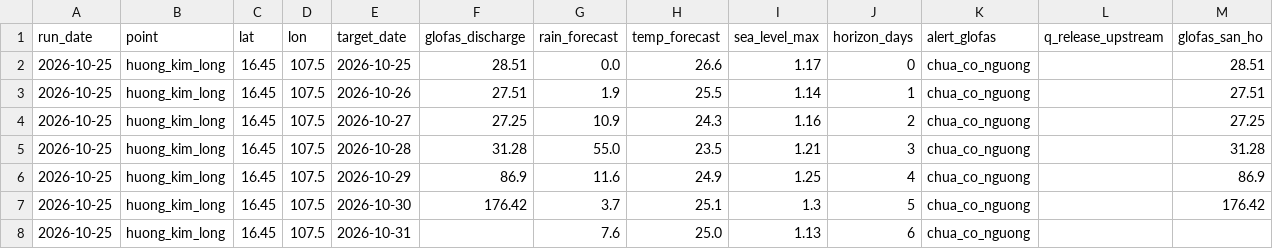
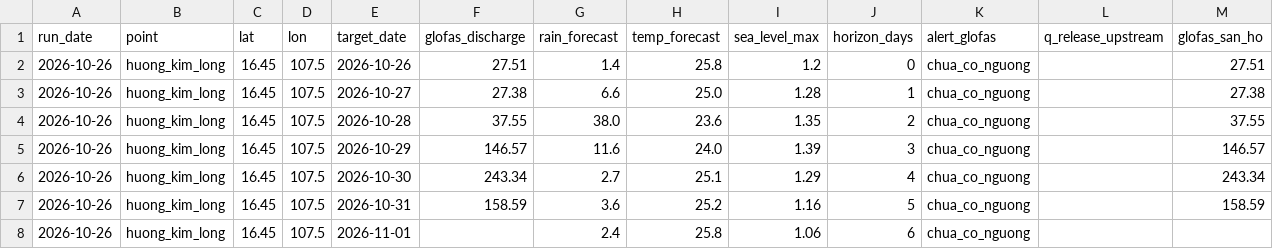
Before and after one commit to GiapDN-13/DSP391m-flood-forecast, a CSV file: reports/forecast_log/_latest.csv, drawn as a sheet.

```diff
--- a/reports/forecast_log/_latest.csv
+++ b/reports/forecast_log/_latest.csv
@@ -1,8 +1,8 @@
 run_date,point,lat,lon,target_date,glofas_discharge,rain_forecast,temp_forecast,sea_level_max,horizon_days,alert_glofas,q_release_upstream,glofas_san_ho
-2026-10-25,huong_kim_long,16.45,107.5,2026-10-25,28.51,0.0,26.6,1.17,0,chua_co_nguong,,28.51
-2026-10-25,huong_kim_long,16.45,107.5,2026-10-26,27.51,1.9,25.5,1.14,1,chua_co_nguong,,27.51
-2026-10-25,huong_kim_long,16.45,107.5,2026-10-27,27.25,10.9,24.3,1.16,2,chua_co_nguong,,27.25
-2026-10-25,huong_kim_long,16.45,107.5,2026-10-28,31.28,55.0,23.5,1.21,3,chua_co_nguong,,31.28
-2026-10-25,huong_kim_long,16.45,107.5,2026-10-29,86.9,11.6,24.9,1.25,4,chua_co_nguong,,86.9
-2026-10-25,huong_kim_long,16.45,107.5,2026-10-30,176.42,3.7,25.1,1.3,5,chua_co_nguong,,176.42
-2026-10-25,huong_kim_long,16.45,107.5,2026-10-31,,7.6,25.0,1.13,6,chua_co_nguong,,
+2026-10-26,huong_kim_long,16.45,107.5,2026-10-26,27.51,1.4,25.8,1.2,0,chua_co_nguong,,27.51
+2026-10-26,huong_kim_long,16.45,107.5,2026-10-27,27.38,6.6,25.0,1.28,1,chua_co_nguong,,27.38
+2026-10-26,huong_kim_long,16.45,107.5,2026-10-28,37.55,38.0,23.6,1.35,2,chua_co_nguong,,37.55
+2026-10-26,huong_kim_long,16.45,107.5,2026-10-29,146.57,11.6,24.0,1.39,3,chua_co_nguong,,146.57
+2026-10-26,huong_kim_long,16.45,107.5,2026-10-30,243.34,2.7,25.1,1.29,4,chua_co_nguong,,243.34
+2026-10-26,huong_kim_long,16.45,107.5,2026-10-31,158.59,3.6,25.2,1.16,5,chua_co_nguong,,158.59
+2026-10-26,huong_kim_long,16.45,107.5,2026-11-01,,2.4,25.8,1.06,6,chua_co_nguong,,
```
Also changed, not shown: 1 other file.
